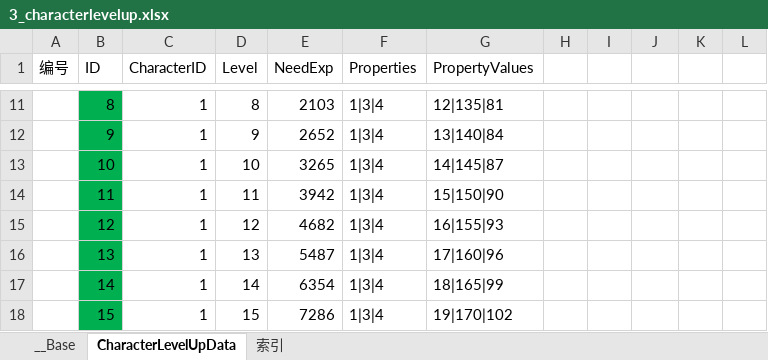
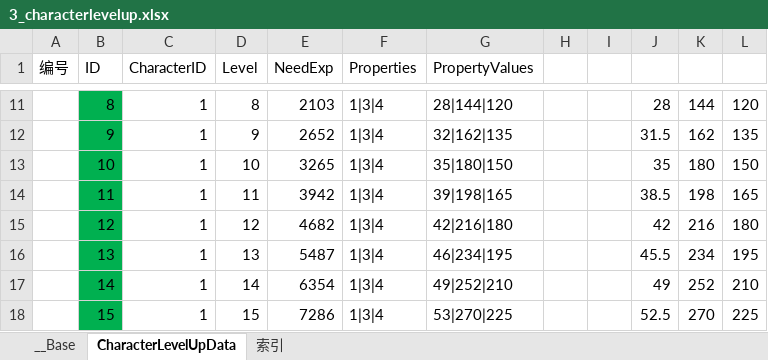
Before and after one commit to xxpniu/ARPGFun, an Excel workbook: PublicTools/econfigs/3_characterlevelup.xlsx, sheet CharacterLevelUpData, drawn as a sheet; only a part is shown, gaps mark what is left out; values as stored, in another font and other column widths than the file's, no borders; the diff covers the shown part only; the diff names each change by its address in the sheet, - before the commit and + after, or states it on an @@ line.

```diff
--- a/PublicTools/econfigs/3_characterlevelup.xlsx (sheet CharacterLevelUpData)
+++ b/PublicTools/econfigs/3_characterlevelup.xlsx (sheet CharacterLevelUpData)
-G11 (PropertyValues): 12|135|81
+G11 (PropertyValues): 28|144|120
-J11: (empty)
+J11: 28
-K11: (empty)
+K11: 144
-L11: (empty)
+L11: 120
-G12 (PropertyValues): 13|140|84
+G12 (PropertyValues): 32|162|135
-J12: (empty)
+J12: 31.5
-K12: (empty)
+K12: 162
-L12: (empty)
+L12: 135
-G13 (PropertyValues): 14|145|87
+G13 (PropertyValues): 35|180|150
-J13: (empty)
+J13: 35
-K13: (empty)
+K13: 180
-L13: (empty)
+L13: 150
-G14 (PropertyValues): 15|150|90
+G14 (PropertyValues): 39|198|165
-J14: (empty)
+J14: 38.5
-K14: (empty)
+K14: 198
-L14: (empty)
+L14: 165
-G15 (PropertyValues): 16|155|93
+G15 (PropertyValues): 42|216|180
-J15: (empty)
+J15: 42
-K15: (empty)
+K15: 216
-L15: (empty)
+L15: 180
-G16 (PropertyValues): 17|160|96
+G16 (PropertyValues): 46|234|195
-J16: (empty)
+J16: 45.5
-K16: (empty)
+K16: 234
-L16: (empty)
+L16: 195
-G17 (PropertyValues): 18|165|99
+G17 (PropertyValues): 49|252|210
-J17: (empty)
+J17: 49
-K17: (empty)
+K17: 252
-L17: (empty)
+L17: 210
-G18 (PropertyValues): 19|170|102
+G18 (PropertyValues): 53|270|225
-J18: (empty)
+J18: 52.5
-K18: (empty)
+K18: 270
-L18: (empty)
+L18: 225
```
Also changed, not shown: 1021 edited cells elsewhere in this sheet, sheet 索引, PublicTools/econfigs/2_characters.xlsx.
